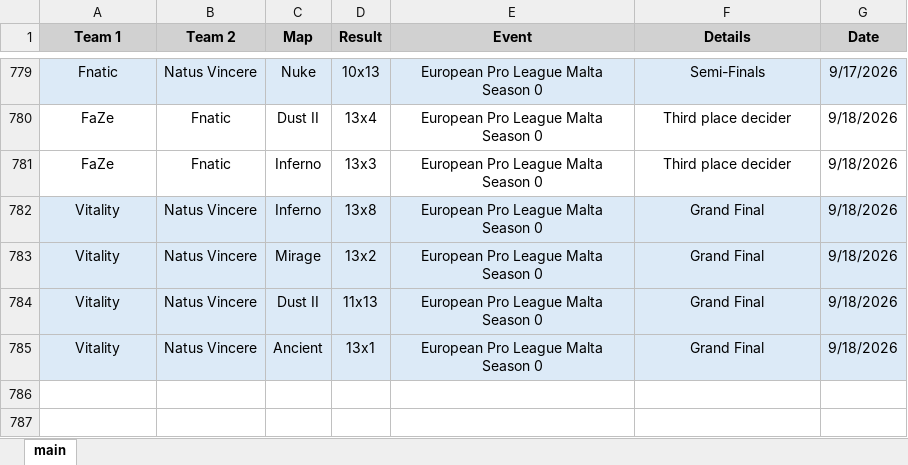
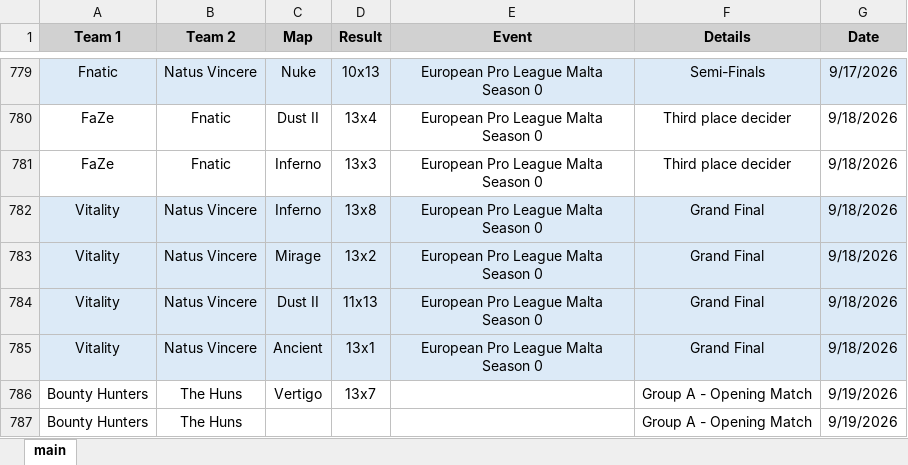
Before and after one commit to ravengone/ck-tools, an Excel workbook: file/history.xlsx, sheet main, drawn as a sheet; only a part is shown, gaps mark what is left out; values as stored, in another font and other column widths than the file's, no borders; the diff names each change by its address in the sheet, - before the commit and + after, or states it on an @@ line.

```diff
--- a/file/history.xlsx (sheet main)
+++ b/file/history.xlsx (sheet main)
+row 786: Bounty Hunters | The Huns | Vertigo | 13x7 |  | Group A - Opening Match | 9/19/2026
+row 787: Bounty Hunters | The Huns |  |  |  | Group A - Opening Match | 9/19/2026
```
Also changed, not shown: file/events.xlsx, file/ranking.xlsx, 18 other files.
